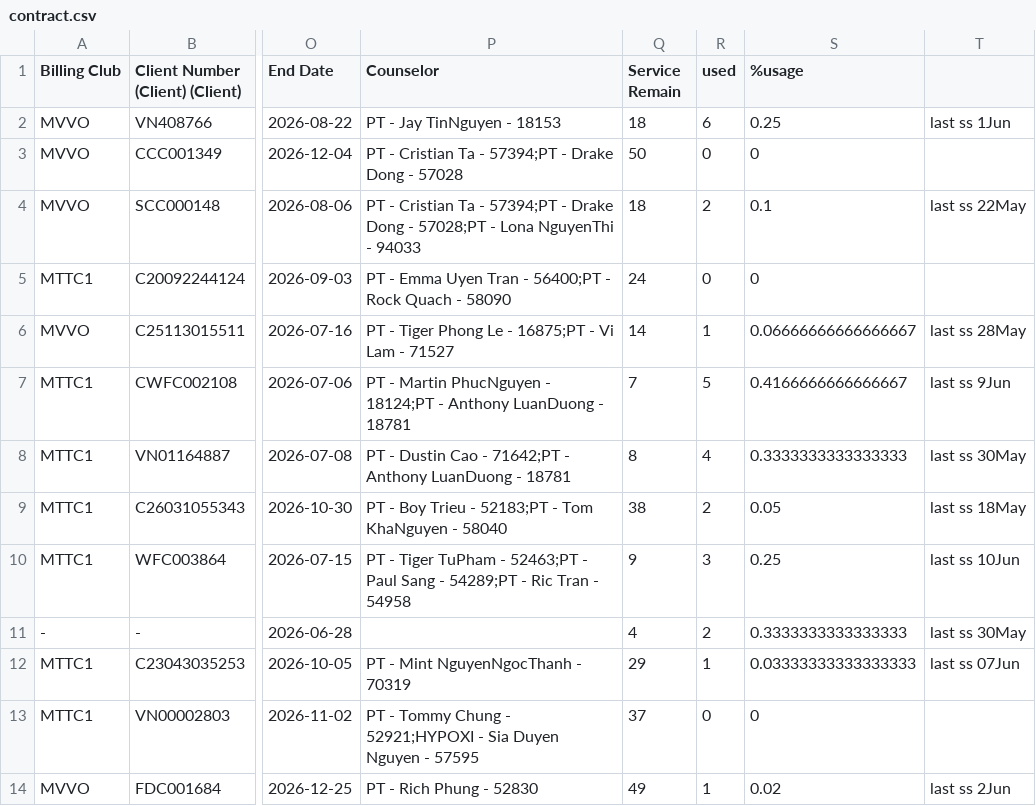
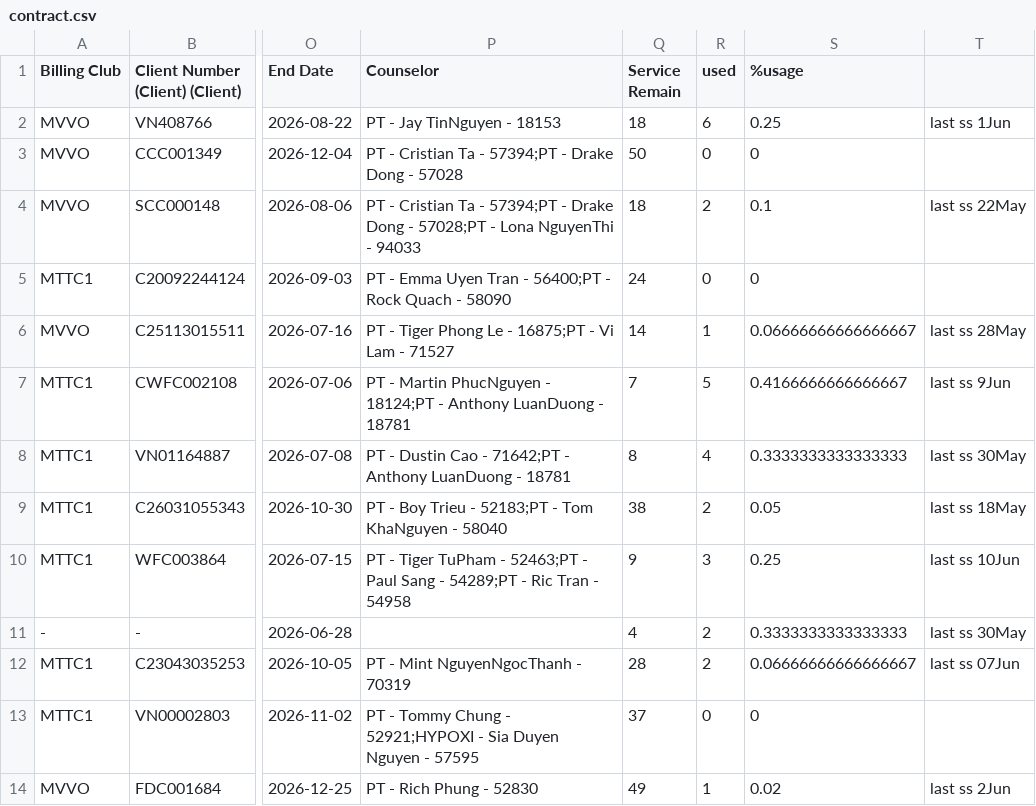
Before and after one commit to dtchien401/physio-booking-schedule, a CSV file: contract.csv, drawn as a sheet; only a part is shown, gaps mark what is left out; the diff names each change by its address in the sheet, - before the commit and + after, or states it on an @@ line.

Commit message:
Auto upload contract.csv from Google Sheets

```diff
--- a/contract.csv
+++ b/contract.csv
-Q12 (Service Remain): 29
+Q12 (Service Remain): 28
-R12 (used): 1
+R12 (used): 2
-S12 (%usage): 0.03333333333333333
+S12 (%usage): 0.06666666666666667
```
